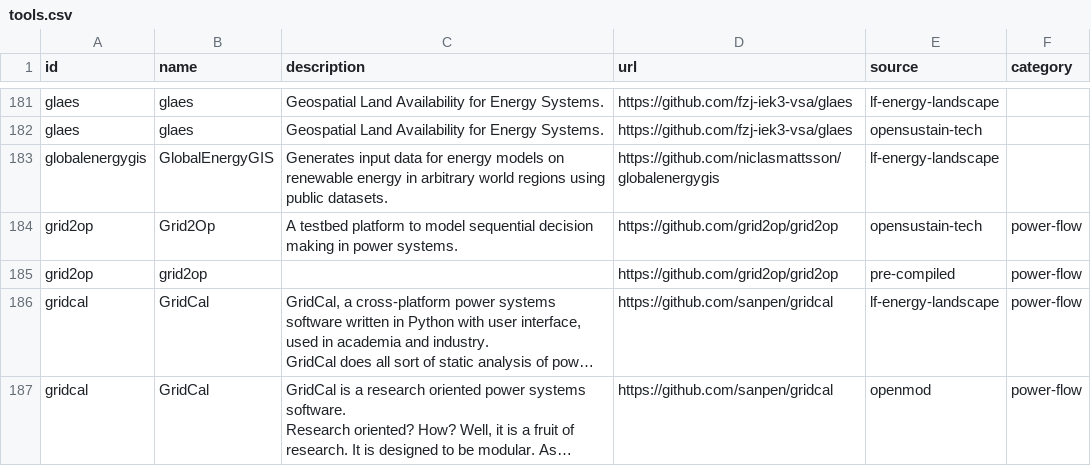
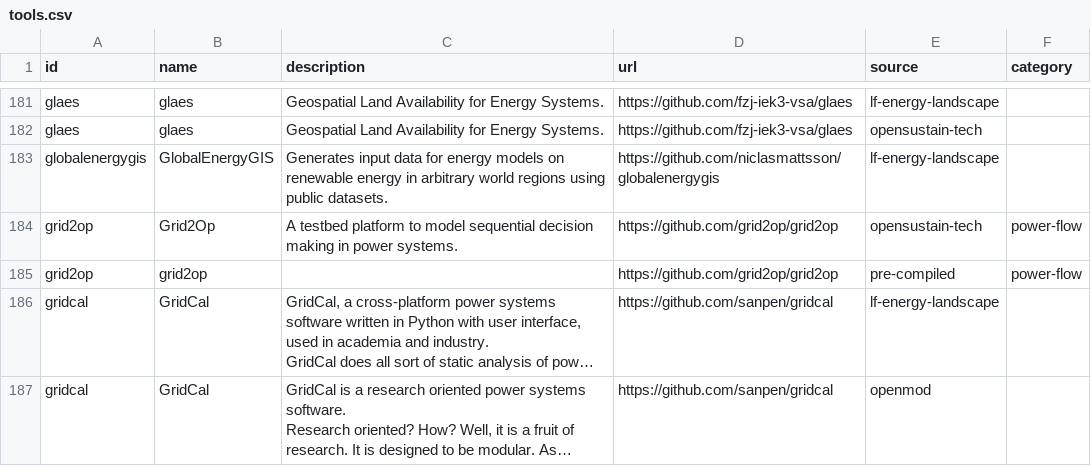
Before and after one commit to gincrement/open-esm-analysis, a CSV file: inventory/output/tools.csv, drawn as a sheet; only a part is shown, gaps mark what is left out; long unchanged cells end in …; the diff covers the shown part only; the diff names each change by its address in the sheet, - before the commit and + after, or states it on an @@ line.

```diff
--- a/inventory/output/tools.csv
+++ b/inventory/output/tools.csv
-F186:F187 (category): power-flow
+F186:F187 (category): (empty)
```
Also changed, not shown: 3 added rows and 3 edited cells elsewhere in this file, inventory/output/filtered.csv, inventory/output/stats.csv, 4 other files.
